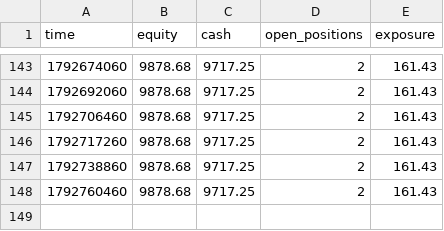
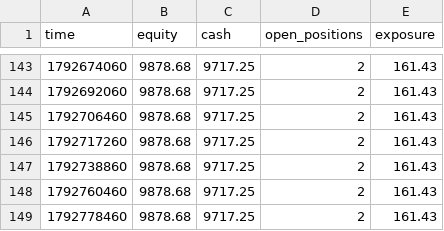
Before and after one commit to zoulei2000-ai/a08-paper, a CSV file: equity.csv, drawn as a sheet; only a part is shown, gaps mark what is left out.

```diff
--- a/equity.csv
+++ b/equity.csv
@@ -148 +148,2 @@ time,equity,cash,open_positions,exposure
 1792760460,9878.68,9717.25,2,161.43
+1792778460,9878.68,9717.25,2,161.43
```
Also changed, not shown: 2 other files.
